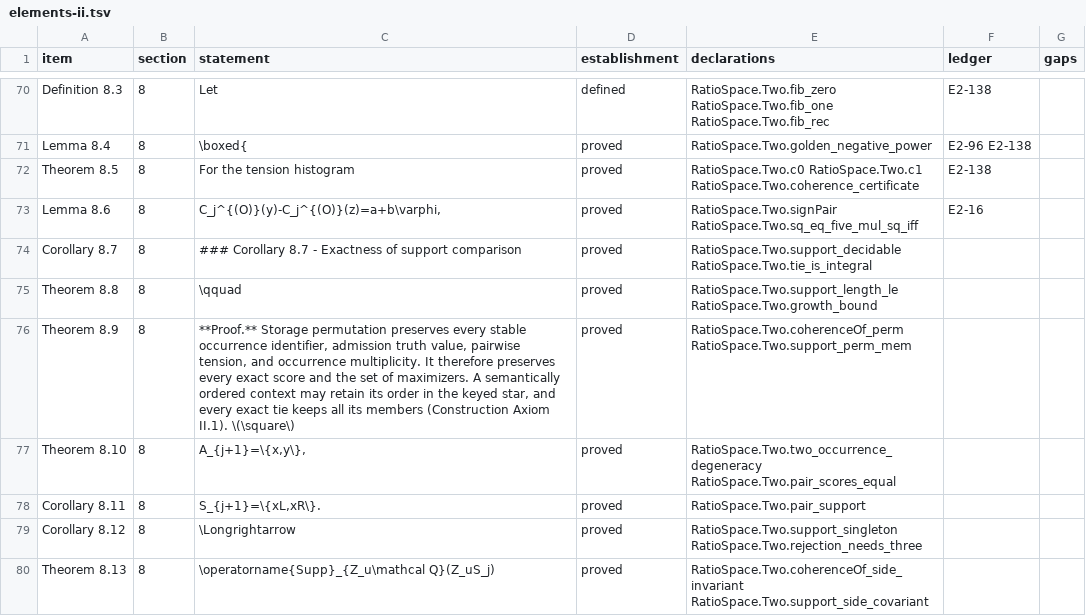
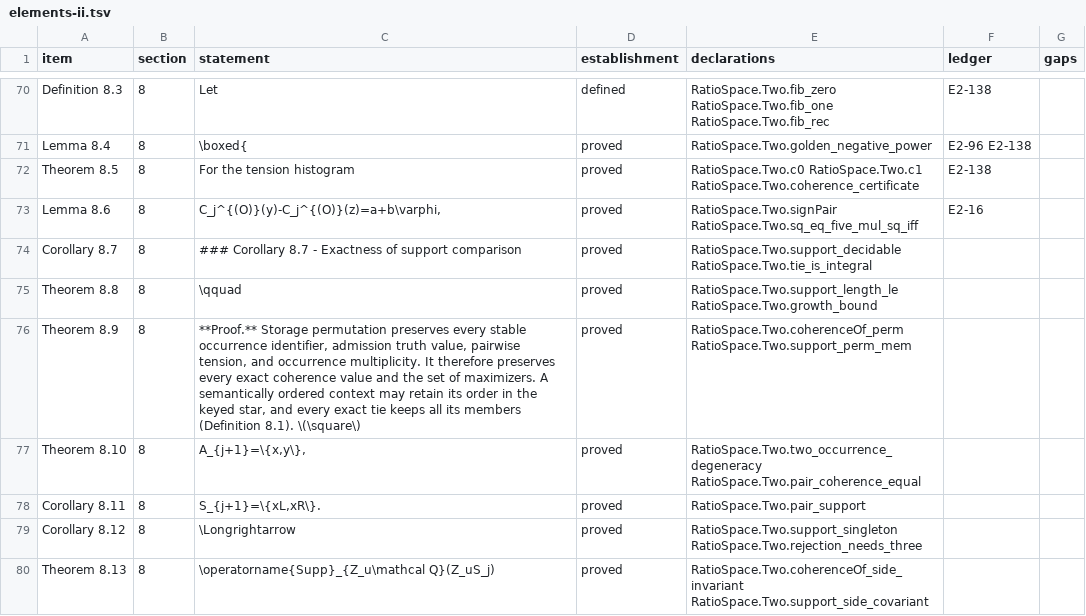
Before and after one commit to unfurlingkurt/RatioSpaceLean, a TSV file: crosswalk/elements-ii.tsv, drawn as a sheet; only a part is shown, gaps mark what is left out; the diff covers the shown part only.

```diff
--- a/crosswalk/elements-ii.tsv
+++ b/crosswalk/elements-ii.tsv
@@ -75,4 +75,4 @@ Corollary 8.7	8	### Corollary 8.7 - Exactness of support comparison	proved	Ratio
 Theorem 8.8	8	\qquad	proved	RatioSpace.Two.support_length_le RatioSpace.Two.growth_bound		
-Theorem 8.9	8	**Proof.** Storage permutation preserves every stable occurrence identifier, admission truth value, pairwise tension, and occurrence multiplicity. It therefore preserves every exact score and the set of maximizers. A semantically ordered context may retain its order in the keyed star, and every exact tie keeps all its members (Construction Axiom II.1). \(\square\)	proved	RatioSpace.Two.coherenceOf_perm RatioSpace.Two.support_perm_mem		
-Theorem 8.10	8	A_{j+1}=\{x,y\},	proved	RatioSpace.Two.two_occurrence_degeneracy RatioSpace.Two.pair_scores_equal		
+Theorem 8.9	8	**Proof.** Storage permutation preserves every stable occurrence identifier, admission truth value, pairwise tension, and occurrence multiplicity. It therefore preserves every exact coherence value and the set of maximizers. A semantically ordered context may retain its order in the keyed star, and every exact tie keeps all its members (Definition 8.1). \(\square\)	proved	RatioSpace.Two.coherenceOf_perm RatioSpace.Two.support_perm_mem		
+Theorem 8.10	8	A_{j+1}=\{x,y\},	proved	RatioSpace.Two.two_occurrence_degeneracy RatioSpace.Two.pair_coherence_equal		
 Corollary 8.11	8	S_{j+1}=\{xL,xR\}.	proved	RatioSpace.Two.pair_support		
```
Also changed, not shown: 8 edited cells elsewhere in this file, MODULES.tsv, crosswalk/placement-exceptions.tsv, 47 other files.
